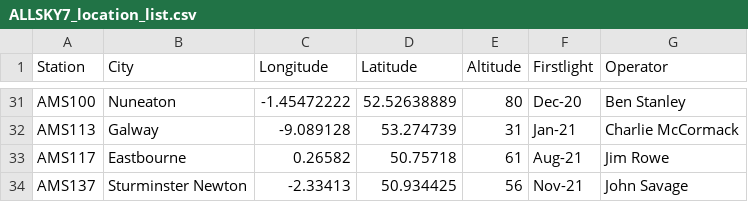
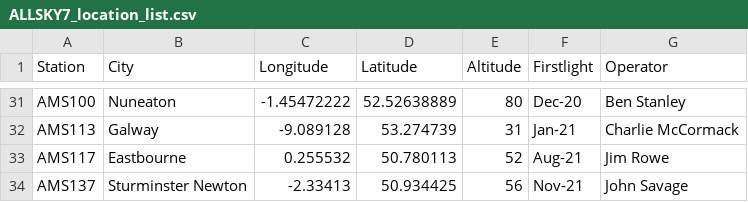
Before and after one commit to SCAMP99/SCAMP, a CSV file: ALLSKY7_location_list.csv, drawn as a sheet; only a part is shown, gaps mark what is left out.

Commit message:
Add files via upload

```diff
--- a/ALLSKY7_location_list.csv
+++ b/ALLSKY7_location_list.csv
@@ -32,3 +32,3 @@ AMS100,Nuneaton,-1.45472222,52.52638889,80,Dec-20,Ben Stanley
 AMS113,Galway,-9.089128,53.274739,31,Jan-21,Charlie McCormack
-AMS117,Eastbourne,0.26582,50.75718,61,Aug-21,Jim Rowe
+AMS117,Eastbourne,0.255532,50.780113,52,Aug-21,Jim Rowe
 AMS137,Sturminster Newton,-2.33413,50.934425,56,Nov-21,John Savage
```
